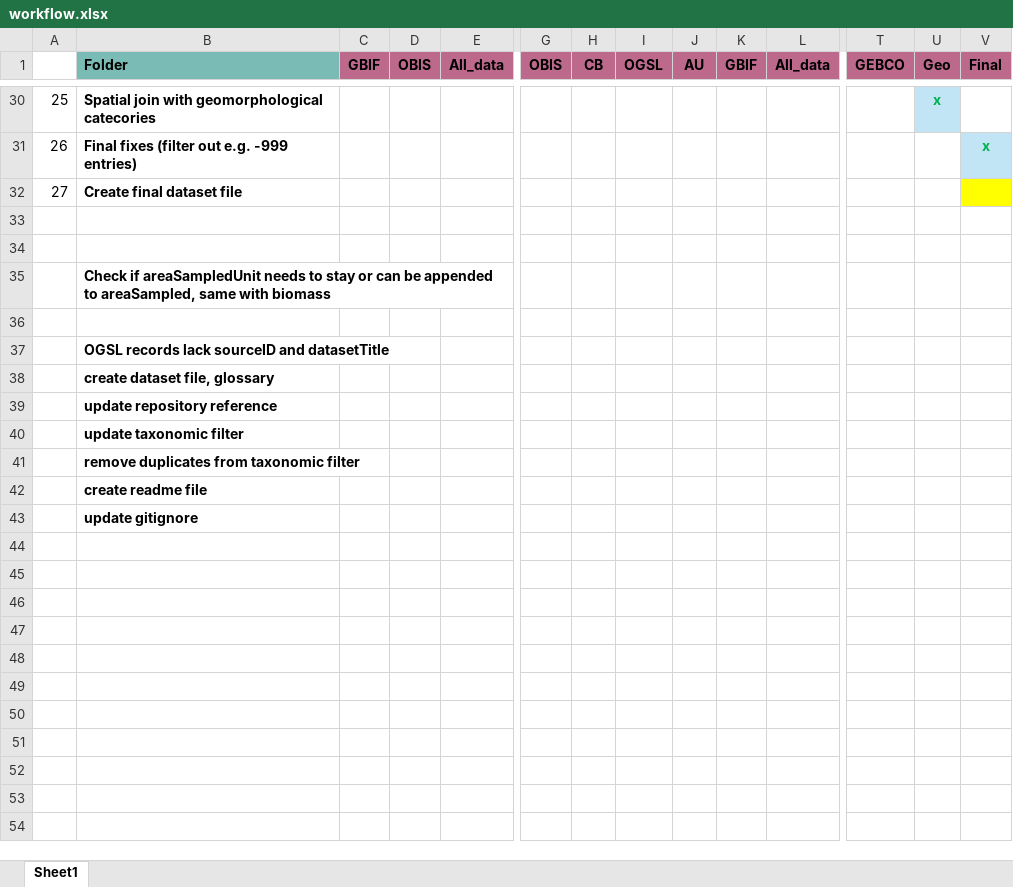
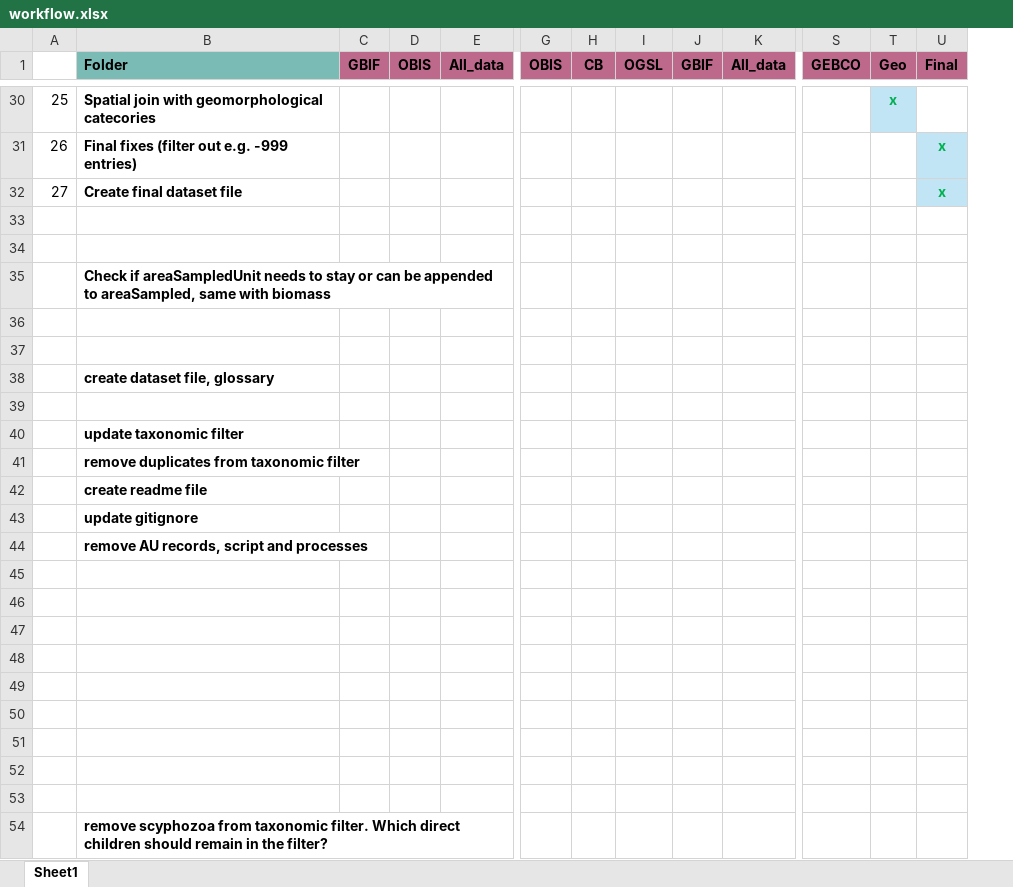
Before and after one commit to hanna-modin/benth-marc, an Excel workbook: workflow.xlsx, sheet Sheet1, drawn as a sheet; only a part is shown, gaps mark what is left out; values as stored, in another font and other column widths than the file's, no borders; removed rows and columns are numbered as before the commit, all else as after; rows hold the shown columns only; the diff names each change by its address in the sheet, - before the commit and + after, or states it on an @@ line.

```diff
--- a/workflow.xlsx (sheet Sheet1)
+++ b/workflow.xlsx (sheet Sheet1)
-column J (AU), empty
-U32 (Final): (empty)
+U32 (Final): x
-U32 fill: #FFFF00
+U32 fill: #C1E5F5
-B37 (Folder): OGSL records lack sourceID and datasetTitle
+B37 (Folder): (empty)
-B39 (Folder): update repository reference
+B39 (Folder): (empty)
+row 44:  | remove AU records, script and processes
+row 45: (empty)
+row 46: (empty)
+row 47: (empty)
+row 48: (empty)
+row 49: (empty)
+row 50: (empty)
+row 51: (empty)
+row 52: (empty)
+row 53: (empty)
+row 54:  | remove scyphozoa from taxonomic filter. Which direct children should remain in the filter?
```
Also changed, not shown: column_mapping.xlsx, 4 other files.
